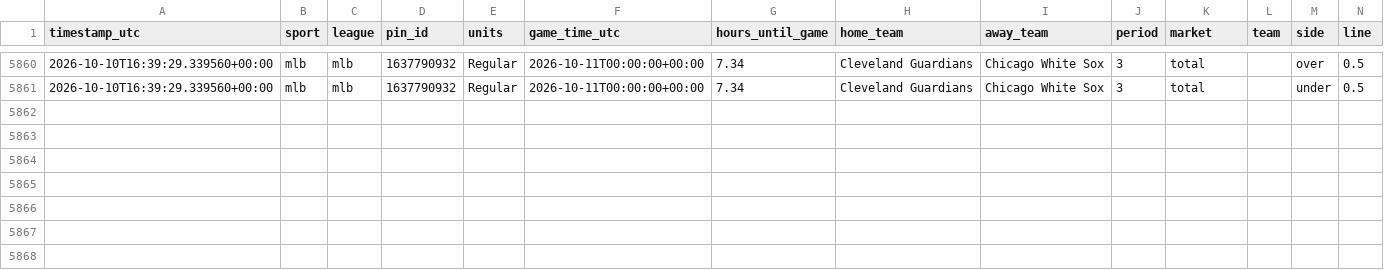
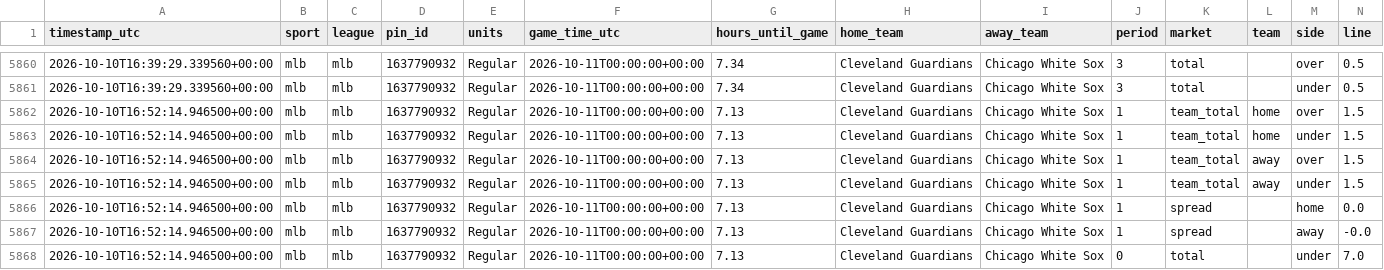
Before and after one commit to fallking123/money-flow-tracker, a CSV file: docs/data/mlb/pinnacle_2026-10.csv, drawn as a sheet; only a part is shown, gaps mark what is left out; rows hold the shown columns only; the diff names each change by its address in the sheet, - before the commit and + after, or states it on an @@ line.

```diff
--- a/docs/data/mlb/pinnacle_2026-10.csv
+++ b/docs/data/mlb/pinnacle_2026-10.csv
+row 5862: 2026-10-10T16:52:14.946500+00:00 | mlb | mlb | 1637790932 | Regular | 2026-10-11T00:00:00+00:00 | 7.13 | Cleveland Guardians | Chicago White Sox | 1 | team_total | home | over | 1.5
+row 5863: 2026-10-10T16:52:14.946500+00:00 | mlb | mlb | 1637790932 | Regular | 2026-10-11T00:00:00+00:00 | 7.13 | Cleveland Guardians | Chicago White Sox | 1 | team_total | home | under | 1.5
+row 5864: 2026-10-10T16:52:14.946500+00:00 | mlb | mlb | 1637790932 | Regular | 2026-10-11T00:00:00+00:00 | 7.13 | Cleveland Guardians | Chicago White Sox | 1 | team_total | away | over | 1.5
+row 5865: 2026-10-10T16:52:14.946500+00:00 | mlb | mlb | 1637790932 | Regular | 2026-10-11T00:00:00+00:00 | 7.13 | Cleveland Guardians | Chicago White Sox | 1 | team_total | away | under | 1.5
+row 5866: 2026-10-10T16:52:14.946500+00:00 | mlb | mlb | 1637790932 | Regular | 2026-10-11T00:00:00+00:00 | 7.13 | Cleveland Guardians | Chicago White Sox | 1 | spread |  | home | 0.0
+row 5867: 2026-10-10T16:52:14.946500+00:00 | mlb | mlb | 1637790932 | Regular | 2026-10-11T00:00:00+00:00 | 7.13 | Cleveland Guardians | Chicago White Sox | 1 | spread |  | away | -0.0
+row 5868: 2026-10-10T16:52:14.946500+00:00 | mlb | mlb | 1637790932 | Regular | 2026-10-11T00:00:00+00:00 | 7.13 | Cleveland Guardians | Chicago White Sox | 0 | total |  | under | 7.0
```
Also changed, not shown: docs/data/mlb/model_picks.csv, docs/data/nba/extra_odds_2026-10.csv, 9 other files.
